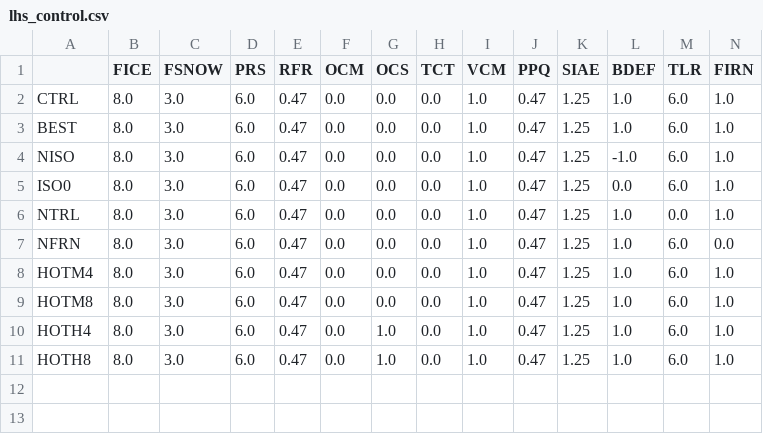
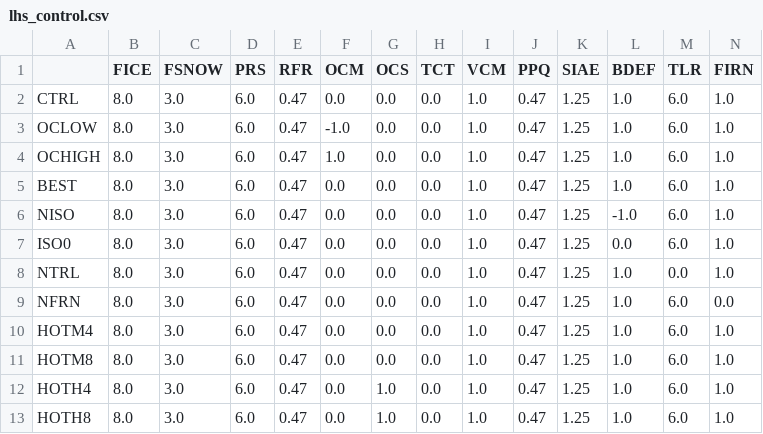
Before and after one commit to pism/pism-gris, a CSV file: latin_hypercube/lhs_control.csv, drawn as a sheet; only a part is shown; rows hold the shown columns only; the diff names each change by its address in the sheet, - before the commit and + after, or states it on an @@ line.

```diff
--- a/latin_hypercube/lhs_control.csv
+++ b/latin_hypercube/lhs_control.csv
+row 3: OCLOW | 8.0 | 3.0 | 6.0 | 0.47 | -1.0 | 0.0 | 0.0 | 1.0 | 0.47 | 1.25 | 1.0 | 6.0 | 1.0
+row 4: OCHIGH | 8.0 | 3.0 | 6.0 | 0.47 | 1.0 | 0.0 | 0.0 | 1.0 | 0.47 | 1.25 | 1.0 | 6.0 | 1.0
```
Also changed, not shown: 2 other files.
